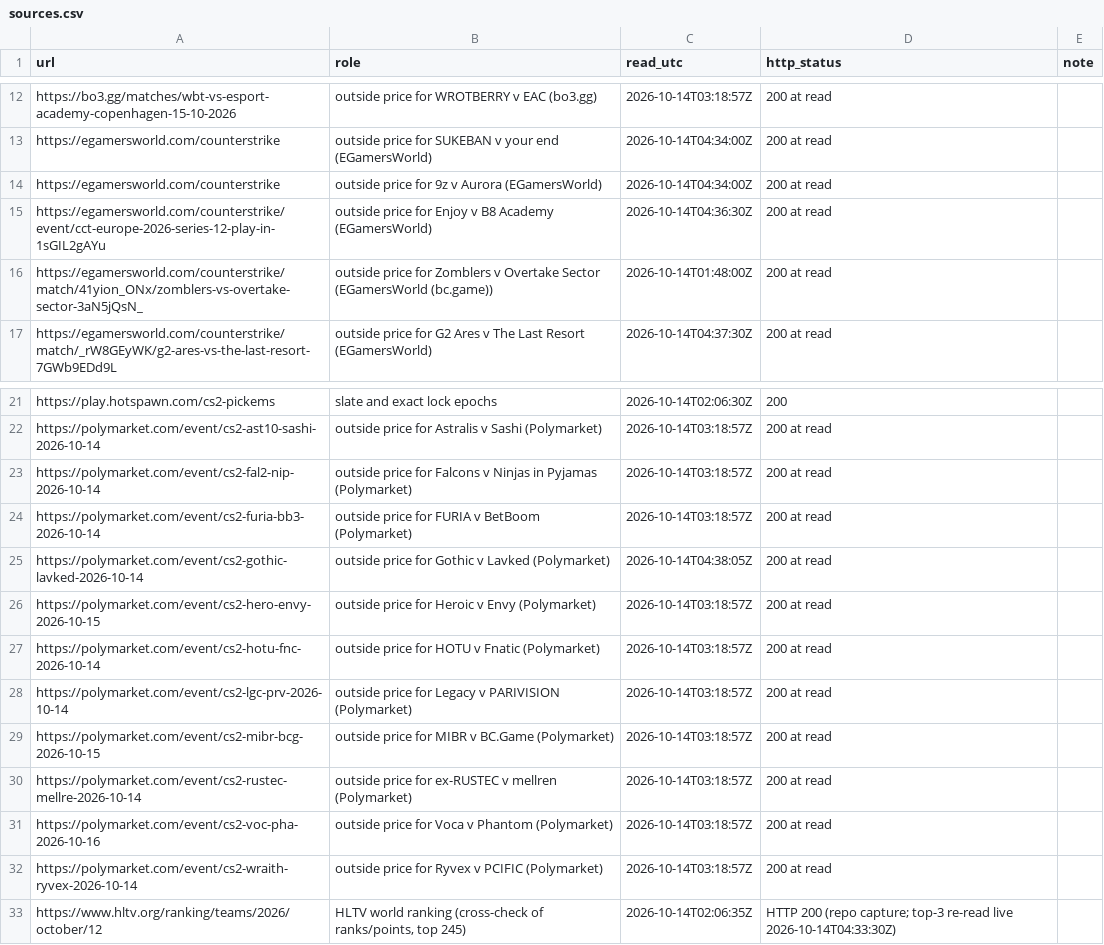
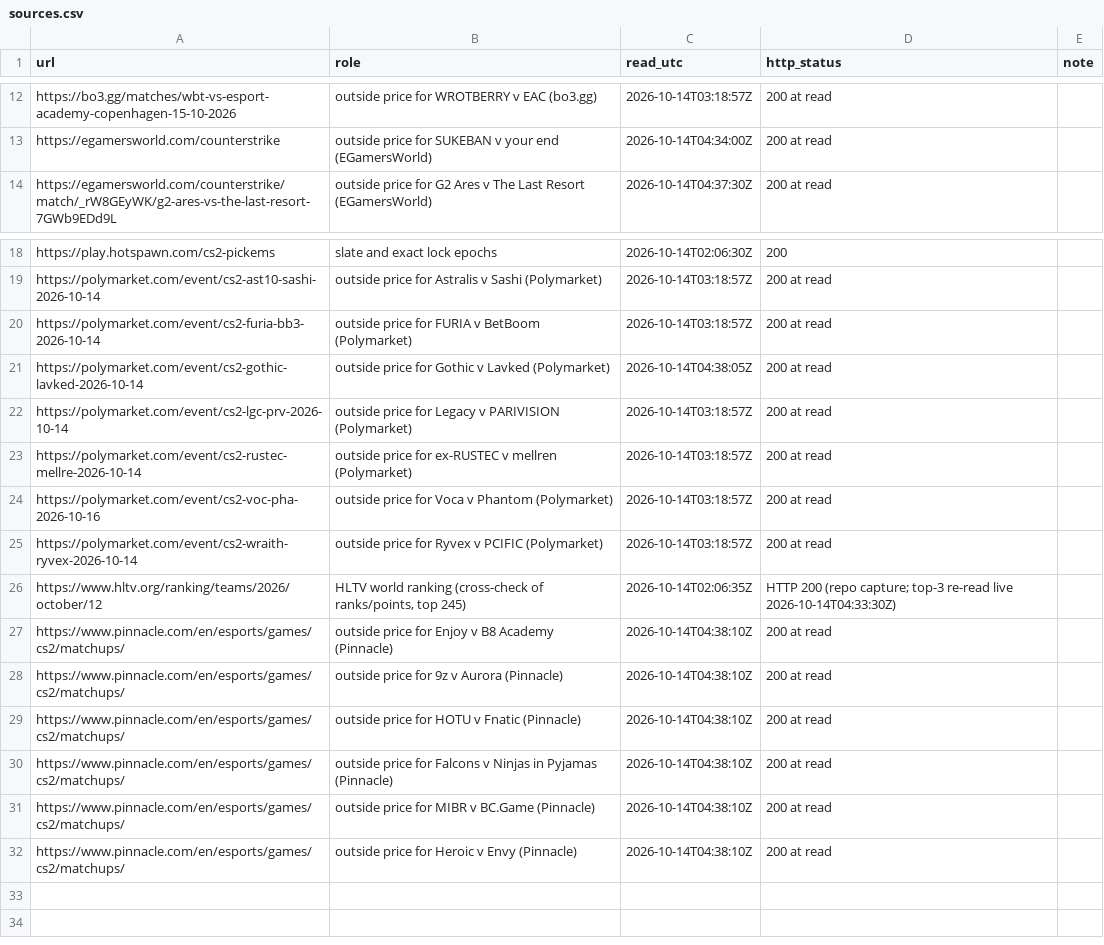
Before and after one commit to buffedlizard55-lab/MaltaProj1, a CSV file: livelines/data/sources.csv, drawn as a sheet; only a part is shown, gaps mark what is left out; removed rows and columns are numbered as before the commit, all else as after; the diff names each change by its address in the sheet, - before the commit and + after, or states it on an @@ line.

```diff
--- a/livelines/data/sources.csv
+++ b/livelines/data/sources.csv
-row 14: https://egamersworld.com/counterstrike | outside price for 9z v Aurora (EGamersWorld) | 2026-10-14T04:34:00Z | 200 at read
-row 15: https://egamersworld.com/counterstrike/event/cct-europe-2026-series-12-play-in-1sGIL2gAYu | outside price for Enjoy v B8 Academy (EGamersWorld) | 2026-10-14T04:36:30Z | 200 at read
-row 16: https://egamersworld.com/counterstrike/match/41yion_ONx/zomblers-vs-overtake-sector-3aN5jQsN_ | outside price for Zomblers v Overtake Sector (EGamersWorld (bc.game)) | 2026-10-14T01:48:00Z | 200 at read
-row 23: https://polymarket.com/event/cs2-fal2-nip-2026-10-14 | outside price for Falcons v Ninjas in Pyjamas (Polymarket) | 2026-10-14T03:18:57Z | 200 at read
-row 26: https://polymarket.com/event/cs2-hero-envy-2026-10-15 | outside price for Heroic v Envy (Polymarket) | 2026-10-14T03:18:57Z | 200 at read
-row 27: https://polymarket.com/event/cs2-hotu-fnc-2026-10-14 | outside price for HOTU v Fnatic (Polymarket) | 2026-10-14T03:18:57Z | 200 at read
-row 29: https://polymarket.com/event/cs2-mibr-bcg-2026-10-15 | outside price for MIBR v BC.Game (Polymarket) | 2026-10-14T03:18:57Z | 200 at read
+row 27: https://www.pinnacle.com/en/esports/games/cs2/matchups/ | outside price for Enjoy v B8 Academy (Pinnacle) | 2026-10-14T04:38:10Z | 200 at read
+row 28: https://www.pinnacle.com/en/esports/games/cs2/matchups/ | outside price for 9z v Aurora (Pinnacle) | 2026-10-14T04:38:10Z | 200 at read
+row 29: https://www.pinnacle.com/en/esports/games/cs2/matchups/ | outside price for HOTU v Fnatic (Pinnacle) | 2026-10-14T04:38:10Z | 200 at read
+row 30: https://www.pinnacle.com/en/esports/games/cs2/matchups/ | outside price for Falcons v Ninjas in Pyjamas (Pinnacle) | 2026-10-14T04:38:10Z | 200 at read
+row 31: https://www.pinnacle.com/en/esports/games/cs2/matchups/ | outside price for MIBR v BC.Game (Pinnacle) | 2026-10-14T04:38:10Z | 200 at read
+row 32: https://www.pinnacle.com/en/esports/games/cs2/matchups/ | outside price for Heroic v Envy (Pinnacle) | 2026-10-14T04:38:10Z | 200 at read
```
Also changed, not shown: livelines/data/flags.csv, livelines/data/picks.csv, 13 other files.
